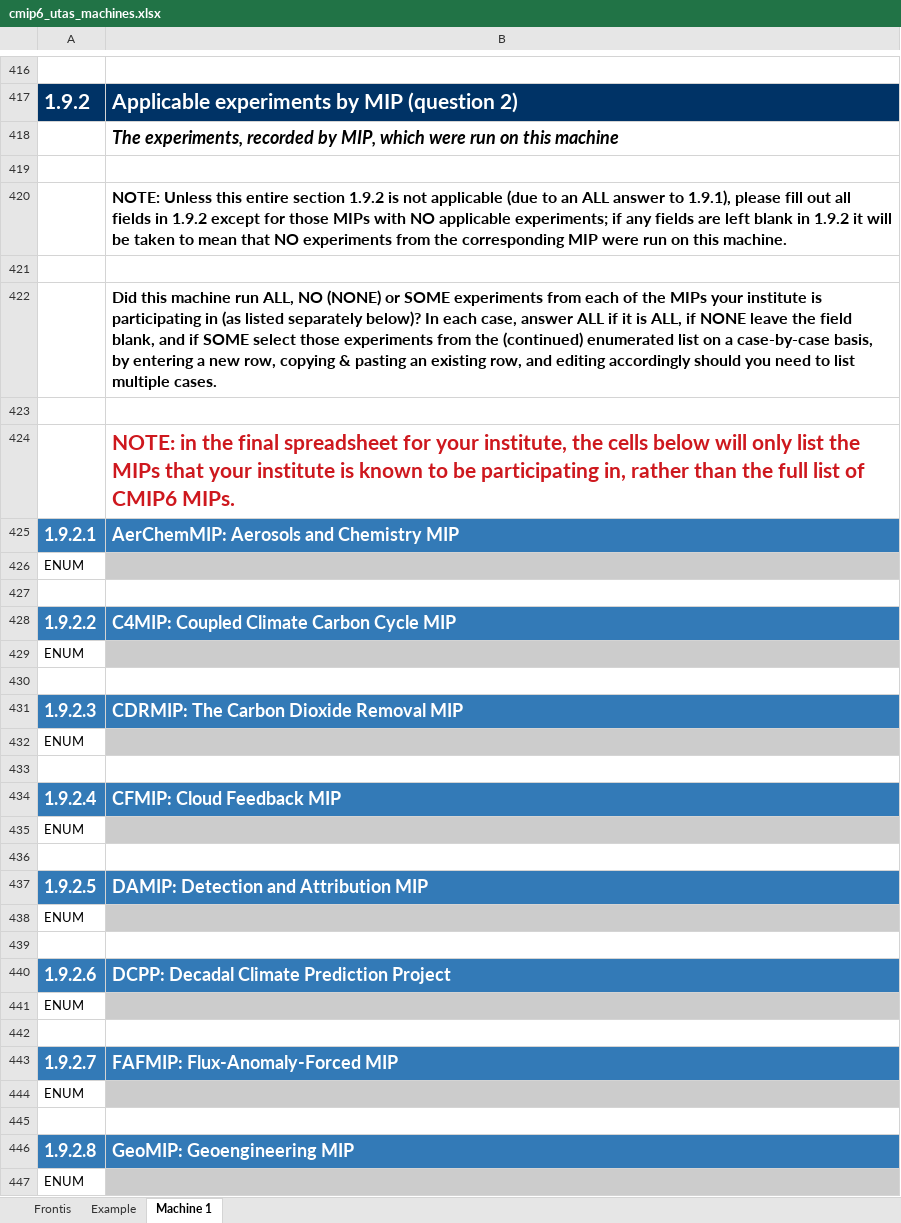
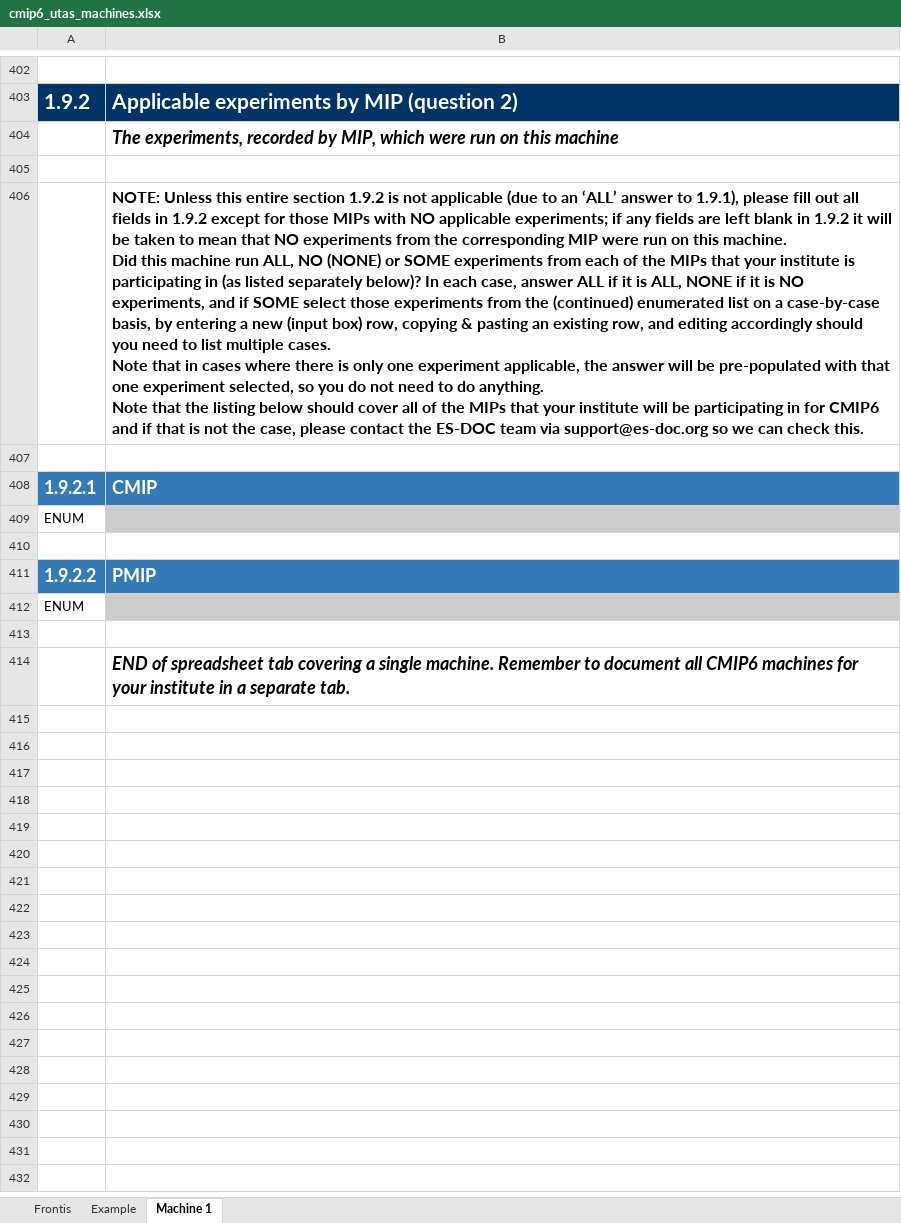
Before and after one commit to ES-DOC-INSTITUTIONAL/utas, an Excel workbook: cmip6/machines/cmip6_utas_machines.xlsx, sheet Machine 1, drawn as a sheet; only a part is shown, gaps mark what is left out; values as stored, in another font and other column widths than the file's, no borders; removed rows and columns are numbered as before the commit, all else as after; ↵ is a line break in a cell; the diff covers the shown part only; the diff names each change by its address in the sheet, - before the commit and + after, or states it on an @@ line.

Commit message:
1. Initialise final machines spreadsheet

```diff
--- a/cmip6/machines/cmip6_utas_machines.xlsx (sheet Machine 1)
+++ b/cmip6/machines/cmip6_utas_machines.xlsx (sheet Machine 1)
-B406: …to an ALL answer to 1.9.1), please fill out all fields in 1.9.2 except for those MIPs with NO applicable experiments; if any fields are left blank in 1.9.2 it will be taken to mean that NO experiments from the corresponding MIP were run on this machine.
+B406: …to an ‘ALL’ answer to 1.9.1), please fill out all fields in 1.9.2 except for those MIPs with NO applicable experiments; if any fields are left blank in 1.9.2 it will be taken to mean that NO experiments from the corresponding MIP were run on this machine. ↵ Did this machine run ALL, NO (NONE) or SOME experiments from each of the MIPs that your institute is participating in (as listed separately below)? In each case, answer ALL if it is ALL, NONE if it is NO experiments, and if SOME select those experiments from the (continued) enumerated list on a case-by-case basis, by entering a new (input box) row, copying & pasting an existing row, and editing accordingly should you need to list multiple cases. ↵ Note that in cases where there is only one experiment applicable, the answer will be pre-populated with that one experiment selected, so you do not need to do anything. ↵ Note that the listing below should cover all of the MIPs that your institute will be participating in for CMIP6 and if that is not the case, please contact the ES-DOC team via support@es-doc.org so we can check this.
-row 422:  | Did this machine run ALL, NO (NONE) or SOME experiments from each of the MIPs your institute is participating in (as listed separately below)? In each case, answer ALL if it is ALL, if NONE leave the field blank, and if SOME select those experiments from the (continued) enumerated list on a case-by-case basis, by entering a new row, copying & pasting an existing row, and editing accordingly should you need to list multiple cases.
-row 423: (empty)
-row 424:  | NOTE: in the final spreadsheet for your institute, the cells below will only list the MIPs that your institute is known to be participating in, rather than the full list of CMIP6 MIPs.
-B408: AerChemMIP: Aerosols and Chemistry MIP
+B408: CMIP
-B411: C4MIP: Coupled Climate Carbon Cycle MIP
+B411: PMIP
-row 431: 1.9.2.3 | CDRMIP: The Carbon Dioxide Removal MIP
-row 432: ENUM
-B414: (empty)
+B414: END of spreadsheet tab covering a single machine. Remember to document all CMIP6 machines for your institute in a separate tab.
-row 434: 1.9.2.4 | CFMIP: Cloud Feedback MIP
-row 435: ENUM
-row 436: (empty)
-row 437: 1.9.2.5 | DAMIP: Detection and Attribution MIP
-row 438: ENUM
-row 439: (empty)
-row 440: 1.9.2.6 | DCPP: Decadal Climate Prediction Project
-row 441: ENUM
-row 442: (empty)
-row 443: 1.9.2.7 | FAFMIP: Flux-Anomaly-Forced MIP
-row 444: ENUM
-row 445: (empty)
-row 446: 1.9.2.8 | GeoMIP: Geoengineering MIP
-row 447: ENUM
```
Also changed, not shown: 53 removed rows, 4 edited cells and cell formats elsewhere in this sheet, sheet Example, sheet Frontis.
